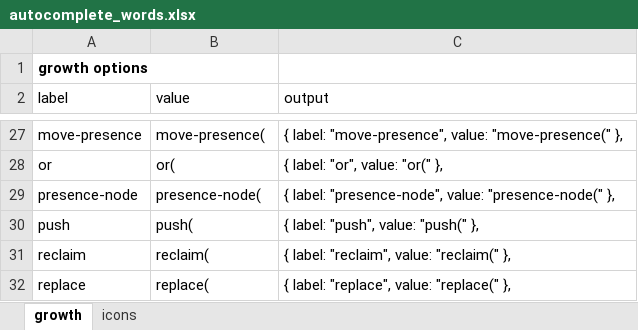
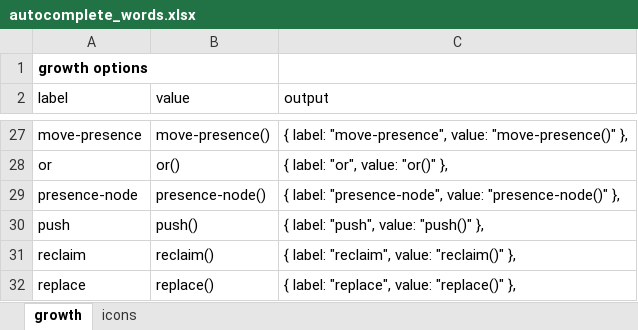
Before and after one commit to spirit-island-builder/spirit-island-builder, an Excel workbook: src/lib/auto-complete/autocomplete_words.xlsx, sheet growth, drawn as a sheet; only a part is shown, gaps mark what is left out; values as stored, in another font and other column widths than the file's, no borders; the diff covers the shown part only; the diff names each change by its address in the sheet, - before the commit and + after, or states it on an @@ line.

```diff
--- a/src/lib/auto-complete/autocomplete_words.xlsx (sheet growth)
+++ b/src/lib/auto-complete/autocomplete_words.xlsx (sheet growth)
-B27 (value): move-presence(
+B27 (value): move-presence()
-C27 (output): …"move-presence", value: "move-presence(" },
+C27 (output): …"move-presence", value: "move-presence()" },
-B28 (value): or(
+B28 (value): or()
-C28 (output): { label: "or", value: "or(" },
+C28 (output): { label: "or", value: "or()" },
-B29 (value): presence-node(
+B29 (value): presence-node()
-C29 (output): …"presence-node", value: "presence-node(" },
+C29 (output): …"presence-node", value: "presence-node()" },
-B30 (value): push(
+B30 (value): push()
-C30 (output): { label: "push", value: "push(" },
+C30 (output): { label: "push", value: "push()" },
-B31 (value): reclaim(
+B31 (value): reclaim()
-C31 (output): { label: "reclaim", value: "reclaim(" },
+C31 (output): { label: "reclaim", value: "reclaim()" },
-B32 (value): replace(
+B32 (value): replace()
-C32 (output): { label: "replace", value: "replace(" },
+C32 (output): { label: "replace", value: "replace()" },
```
Also changed, not shown: 32 edited cells elsewhere in this sheet, 2 other files.
